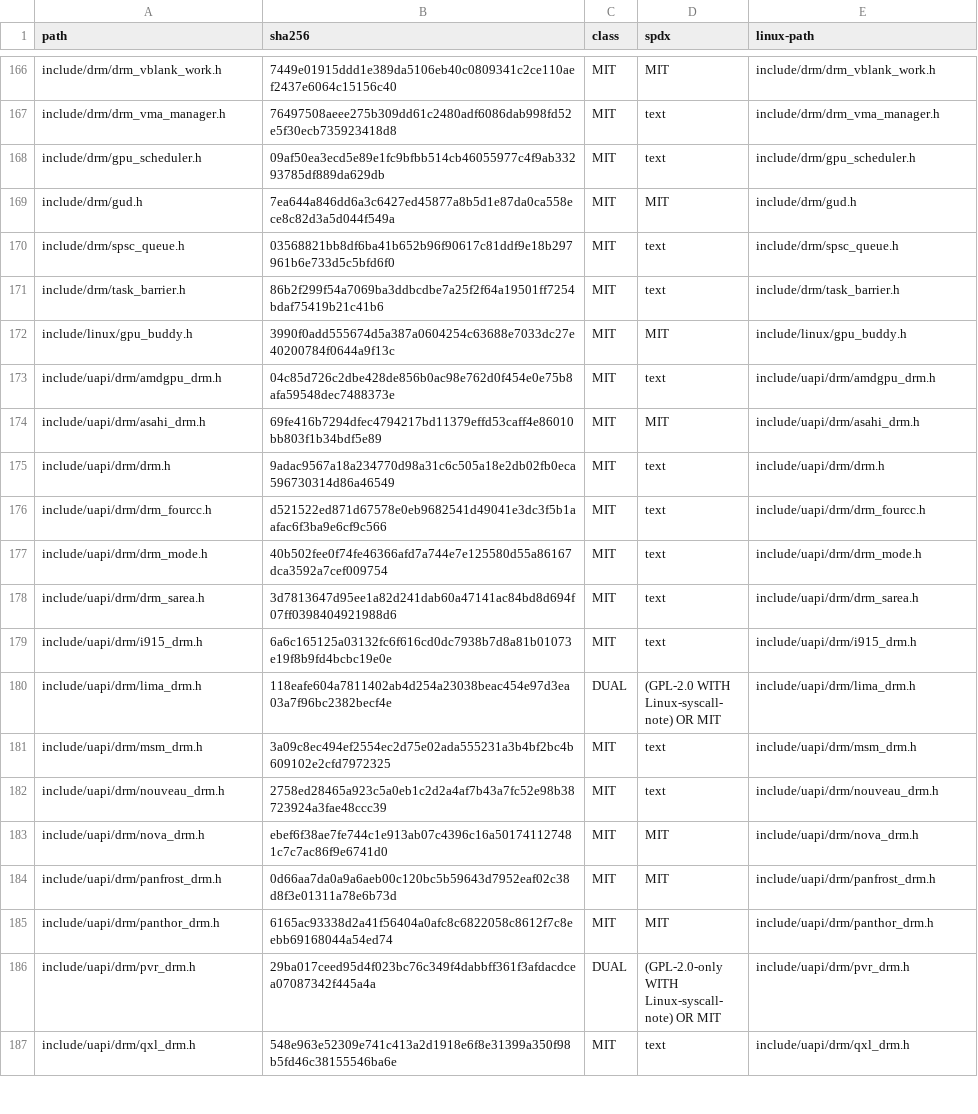
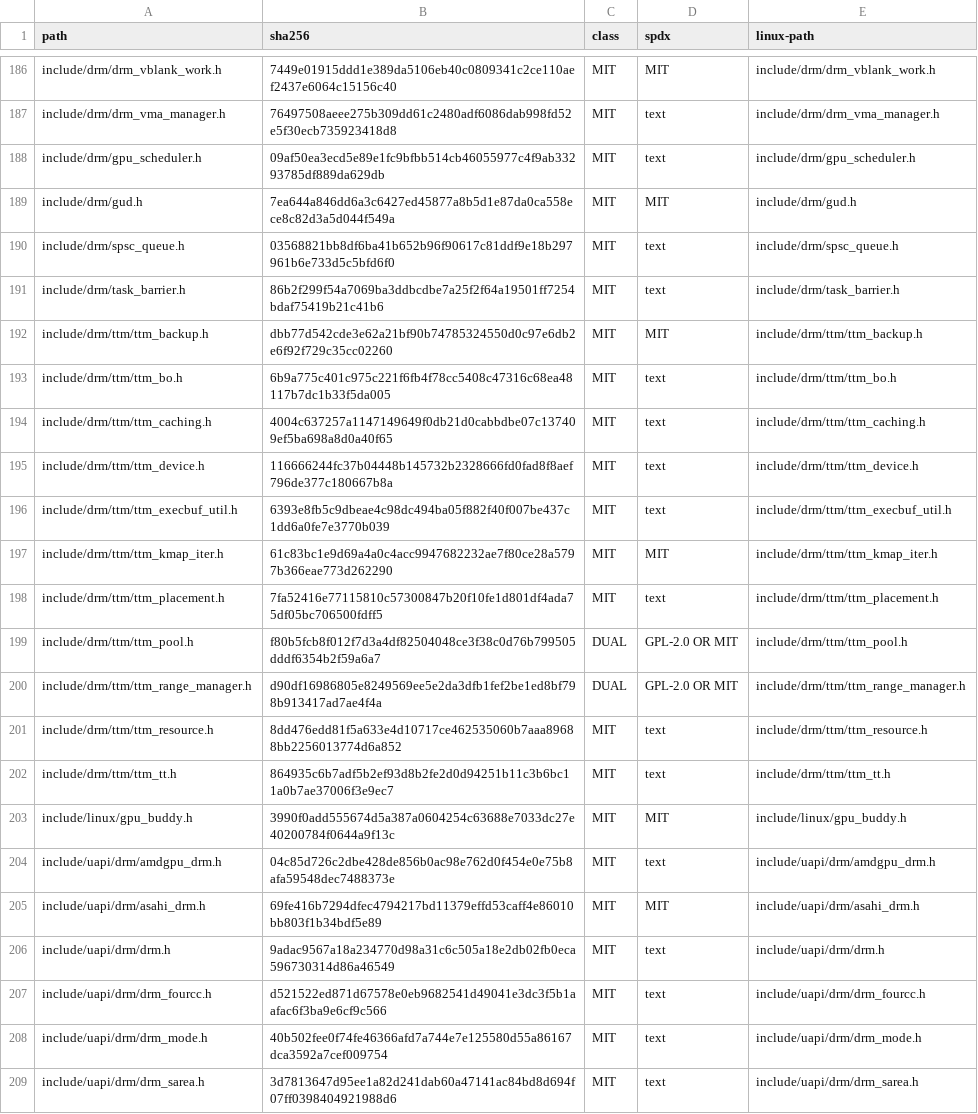
Before and after one commit to oxtech-ember/EmberBSD, a TSV file: sys/external/bsd/drm2/dist618/MANIFEST.tsv, drawn as a sheet; only a part is shown, gaps mark what is left out; the shorter side is filled out with more unchanged rows; the diff covers the shown part only; the diff names each change by its address in the sheet, - before the commit and + after, or states it on an @@ line.

```diff
--- a/sys/external/bsd/drm2/dist618/MANIFEST.tsv
+++ b/sys/external/bsd/drm2/dist618/MANIFEST.tsv
+row 192: include/drm/ttm/ttm_backup.h | dbb77d542cde3e62a21bf90b74785324550d0c97e6db2e6f92f729c35cc02260 | MIT | MIT | include/drm/ttm/ttm_backup.h
+row 193: include/drm/ttm/ttm_bo.h | 6b9a775c401c975c221f6fb4f78cc5408c47316c68ea48117b7dc1b33f5da005 | MIT | text | include/drm/ttm/ttm_bo.h
+row 194: include/drm/ttm/ttm_caching.h | 4004c637257a1147149649f0db21d0cabbdbe07c137409ef5ba698a8d0a40f65 | MIT | text | include/drm/ttm/ttm_caching.h
+row 195: include/drm/ttm/ttm_device.h | 116666244fc37b04448b145732b2328666fd0fad8f8aef796de377c180667b8a | MIT | text | include/drm/ttm/ttm_device.h
+row 196: include/drm/ttm/ttm_execbuf_util.h | 6393e8fb5c9dbeae4c98dc494ba05f882f40f007be437c1dd6a0fe7e3770b039 | MIT | text | include/drm/ttm/ttm_execbuf_util.h
+row 197: include/drm/ttm/ttm_kmap_iter.h | 61c83bc1e9d69a4a0c4acc9947682232ae7f80ce28a5797b366eae773d262290 | MIT | MIT | include/drm/ttm/ttm_kmap_iter.h
+row 198: include/drm/ttm/ttm_placement.h | 7fa52416e77115810c57300847b20f10fe1d801df4ada75df05bc706500fdff5 | MIT | text | include/drm/ttm/ttm_placement.h
+row 199: include/drm/ttm/ttm_pool.h | f80b5fcb8f012f7d3a4df82504048ce3f38c0d76b799505dddf6354b2f59a6a7 | DUAL | GPL-2.0 OR MIT | include/drm/ttm/ttm_pool.h
+row 200: include/drm/ttm/ttm_range_manager.h | d90df16986805e8249569ee5e2da3dfb1fef2be1ed8bf798b913417ad7ae4f4a | DUAL | GPL-2.0 OR MIT | include/drm/ttm/ttm_range_manager.h
+row 201: include/drm/ttm/ttm_resource.h | 8dd476edd81f5a633e4d10717ce462535060b7aaa89688bb2256013774d6a852 | MIT | text | include/drm/ttm/ttm_resource.h
+row 202: include/drm/ttm/ttm_tt.h | 864935c6b7adf5b2ef93d8b2fe2d0d94251b11c3b6bc11a0b7ae37006f3e9ec7 | MIT | text | include/drm/ttm/ttm_tt.h
```
Also changed, not shown: 20 added rows elsewhere in this file, sys/external/bsd/drm2/drm618/gpl-only.tsv, 31 other files.
